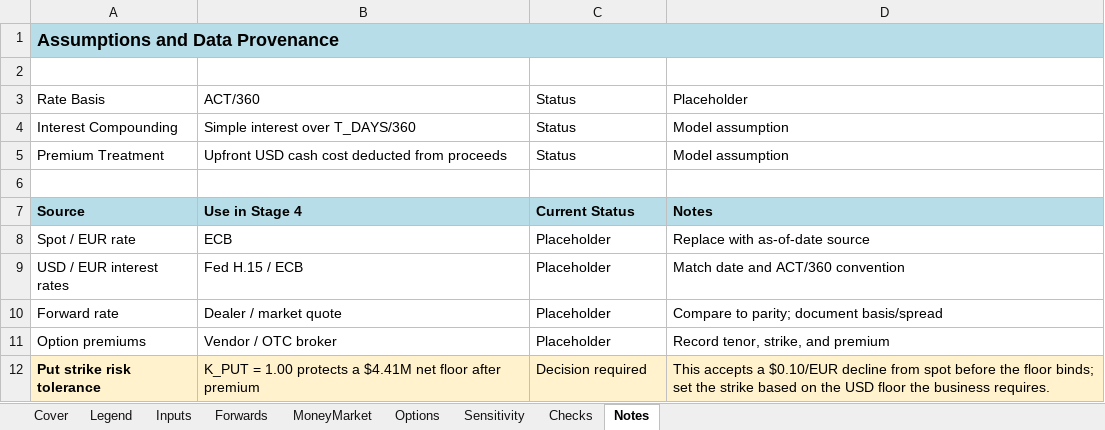
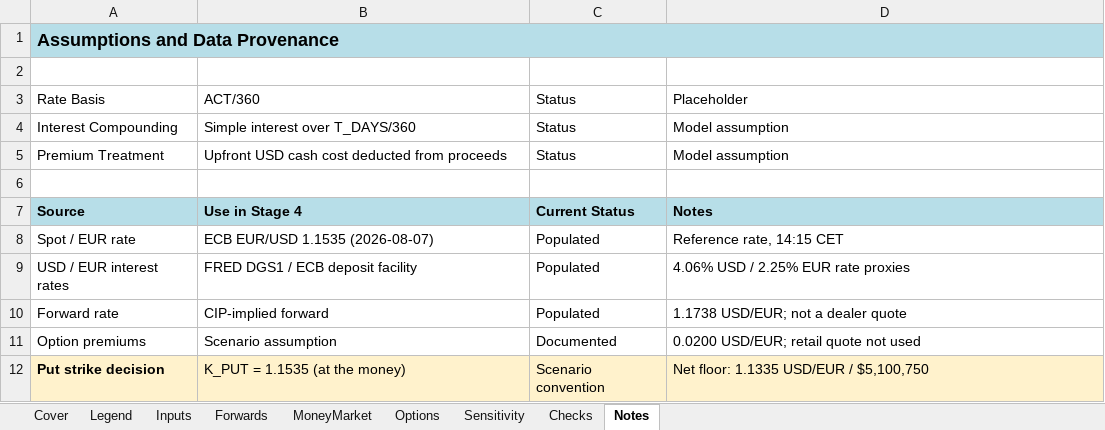
Before and after one commit to eganoza/ethan-ganoza, an Excel workbook: models/builds/2026-07-31-Ganoza-eur-receivable-hedge-model.xlsx, sheet Notes, drawn as a sheet; values as stored, in another font and other column widths than the file's, no borders; removed rows and columns are numbered as before the commit, all else as after; the diff names each change by its address in the sheet, - before the commit and + after, or states it on an @@ line.

Commit message:
Align Stage 4 workbook documentation

```diff
--- a/models/builds/2026-07-31-Ganoza-eur-receivable-hedge-model.xlsx (sheet Notes)
+++ b/models/builds/2026-07-31-Ganoza-eur-receivable-hedge-model.xlsx (sheet Notes)
-B8: ECB
+B8: ECB EUR/USD 1.1535 (2026-08-07)
-C8:C10: Placeholder
+C8:C10: Populated
-D8: Replace with as-of-date source
+D8: Reference rate, 14:15 CET
-B9: Fed H.15 / ECB
+B9: FRED DGS1 / ECB deposit facility
-D9: Match date and ACT/360 convention
+D9: 4.06% USD / 2.25% EUR rate proxies
-B10: Dealer / market quote
+B10: CIP-implied forward
-D10: Compare to parity; document basis/spread
+D10: 1.1738 USD/EUR; not a dealer quote
-B11: Vendor / OTC broker
+B11: Scenario assumption
-C11: Placeholder
+C11: Documented
-D11: Record tenor, strike, and premium
+D11: 0.0200 USD/EUR; retail quote not used
-row 12: Put strike risk tolerance | K_PUT = 1.00 protects a $4.41M net floor after premium | Decision required | This accepts a $0.10/EUR decline from spot before the floor binds; set the strike based on the USD floor the business requires.
+row 12: Put strike decision | K_PUT = 1.1535 (at the money) | Scenario convention | Net floor: 1.1335 USD/EUR / $5,100,750
```
Also changed, not shown: sheet Cover, charts or pictures.
